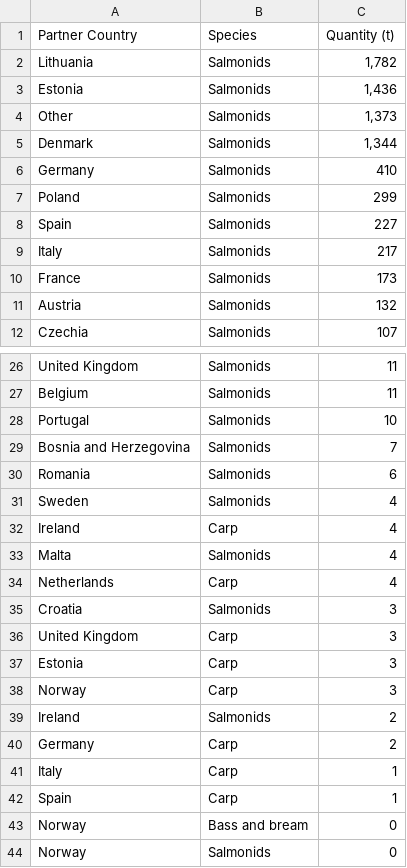
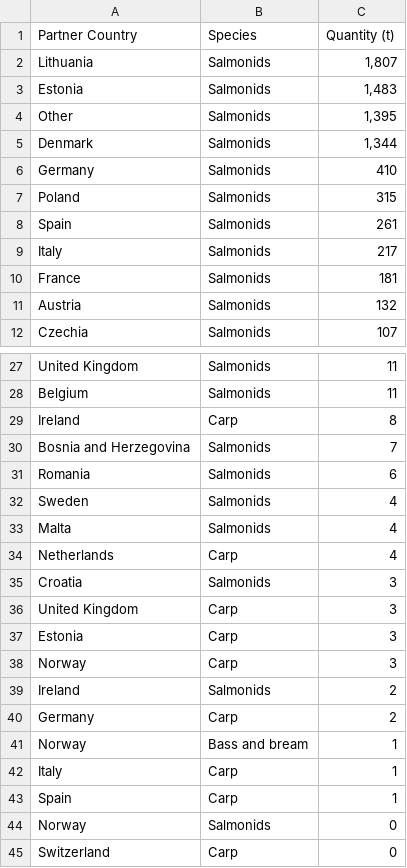
Before and after one commit to renspringlea/finsight, a CSV file: _data/latvia_export.csv, drawn as a sheet; only a part is shown, gaps mark what is left out; the diff covers the shown part only.

```diff
--- a/_data/latvia_export.csv
+++ b/_data/latvia_export.csv
@@ -1,11 +1,11 @@
 "Partner Country","Species","Quantity (t)"
-"Lithuania","Salmonids","1,782"
-"Estonia","Salmonids","1,436"
-"Other","Salmonids","1,373"
+"Lithuania","Salmonids","1,807"
+"Estonia","Salmonids","1,483"
+"Other","Salmonids","1,395"
 "Denmark","Salmonids","1,344"
 "Germany","Salmonids","410"
-"Poland","Salmonids","299"
-"Spain","Salmonids","227"
+"Poland","Salmonids","315"
+"Spain","Salmonids","261"
 "Italy","Salmonids","217"
-"France","Salmonids","173"
+"France","Salmonids","181"
 "Austria","Salmonids","132"
@@ -27,3 +28,3 @@
 "Belgium","Salmonids","11"
-"Portugal","Salmonids","10"
+"Ireland","Carp","8"
 "Bosnia and Herzegovina","Salmonids","7"
@@ -31,3 +32,2 @@
 "Sweden","Salmonids","4"
-"Ireland","Carp","4"
 "Malta","Salmonids","4"
@@ -40,5 +40,6 @@
 "Germany","Carp","2"
+"Norway","Bass and bream","1"
 "Italy","Carp","1"
 "Spain","Carp","1"
-"Norway","Bass and bream","0"
 "Norway","Salmonids","0"
+"Switzerland","Carp","0"
```
Also changed, not shown: 1 added row and 2 edited cells elsewhere in this file, _data/finland_export.csv, _data/germany_export.csv, 57 other files.
